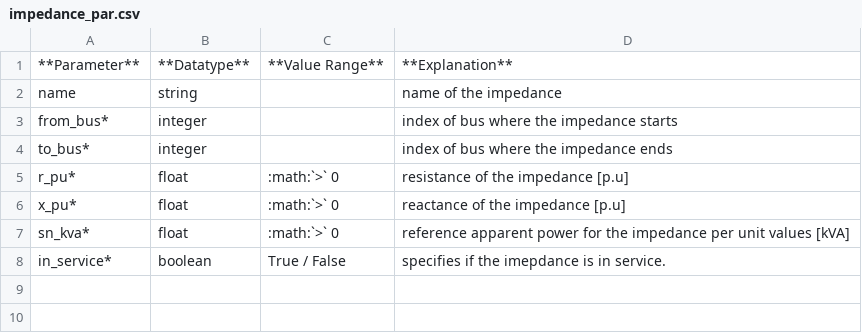
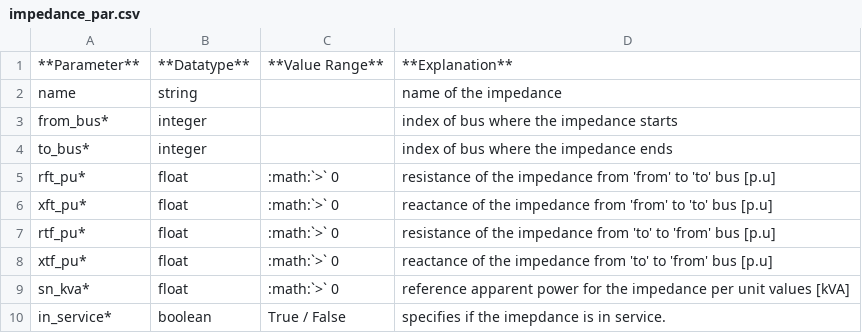
Before and after one commit to e2nIEE/pandapower, a CSV file: doc/elements/impedance_par.csv, drawn as a sheet.

Commit message:
asymetric impedances

```diff
--- a/doc/elements/impedance_par.csv
+++ b/doc/elements/impedance_par.csv
@@ -4,4 +4,6 @@ from_bus*;integer;;index of bus where the impedance starts
 to_bus*;integer;;index of bus where the impedance ends
-r_pu*;float;:math:`>` 0;resistance of the impedance [p.u]
-x_pu*;float;:math:`>` 0;reactance of the impedance [p.u]
+rft_pu*;float;:math:`>` 0;resistance of the impedance from 'from' to 'to' bus [p.u]
+xft_pu*;float;:math:`>` 0;reactance of the impedance from 'from' to 'to' bus [p.u]
+rtf_pu*;float;:math:`>` 0;resistance of the impedance from 'to' to 'from' bus [p.u]
+xtf_pu*;float;:math:`>` 0;reactance of the impedance from 'to' to 'from' bus [p.u]
 sn_kva*;float;:math:`>` 0;reference apparent power for the impedance per unit values [kVA]
```
Also changed, not shown: 13 other files.
